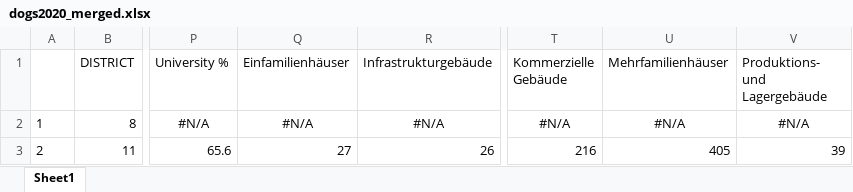
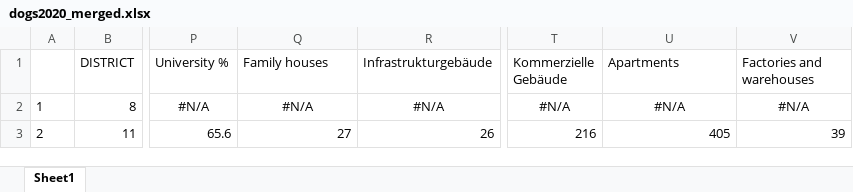
Before and after one commit to nfarabullini/Big-Data-Analytics, an Excel workbook: dogs2020_merged.xlsx, sheet Sheet1, drawn as a sheet; only a part is shown, gaps mark what is left out; values as stored, in another font and other column widths than the file's, no borders; the diff names each change by its address in the sheet, - before the commit and + after, or states it on an @@ line.

Commit message:
Translate house type columns

```diff
--- a/dogs2020_merged.xlsx (sheet Sheet1)
+++ b/dogs2020_merged.xlsx (sheet Sheet1)
-Q1: Einfamilienhäuser
+Q1: Family houses
-U1: Mehrfamilienhäuser
+U1: Apartments
-V1: Produktions- und Lagergebäude
+V1: Factories and warehouses
```
Also changed, not shown: 1 other file.
